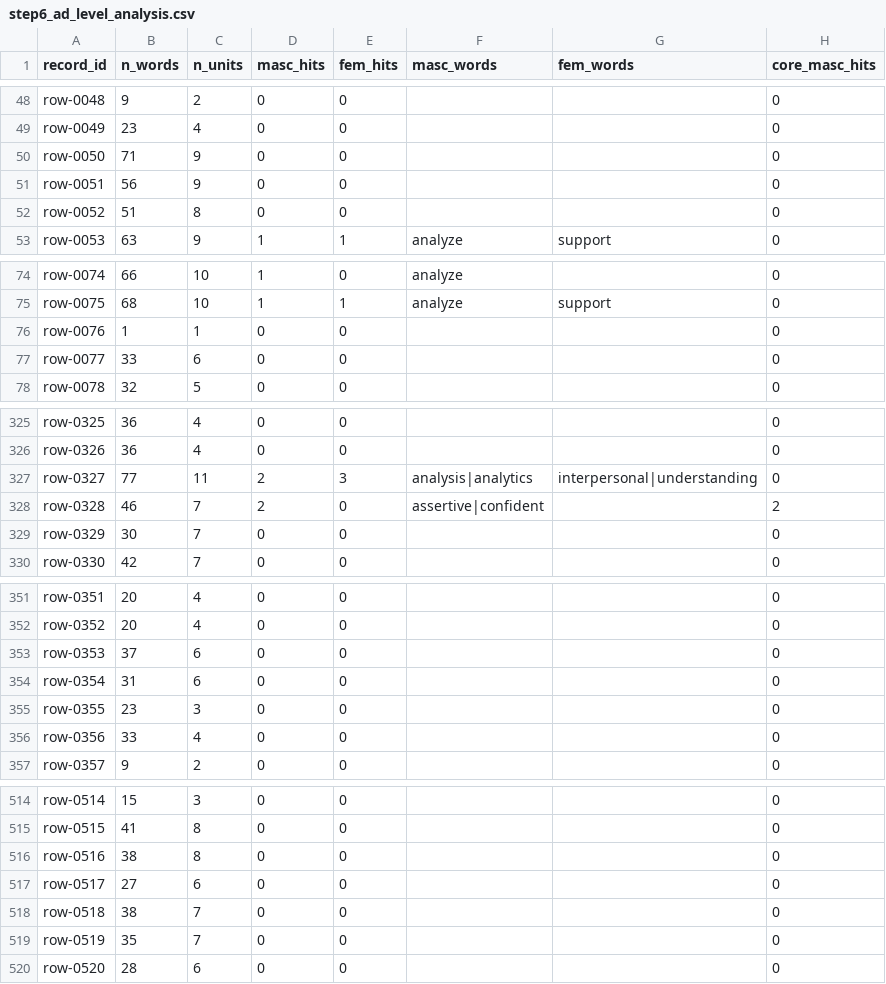
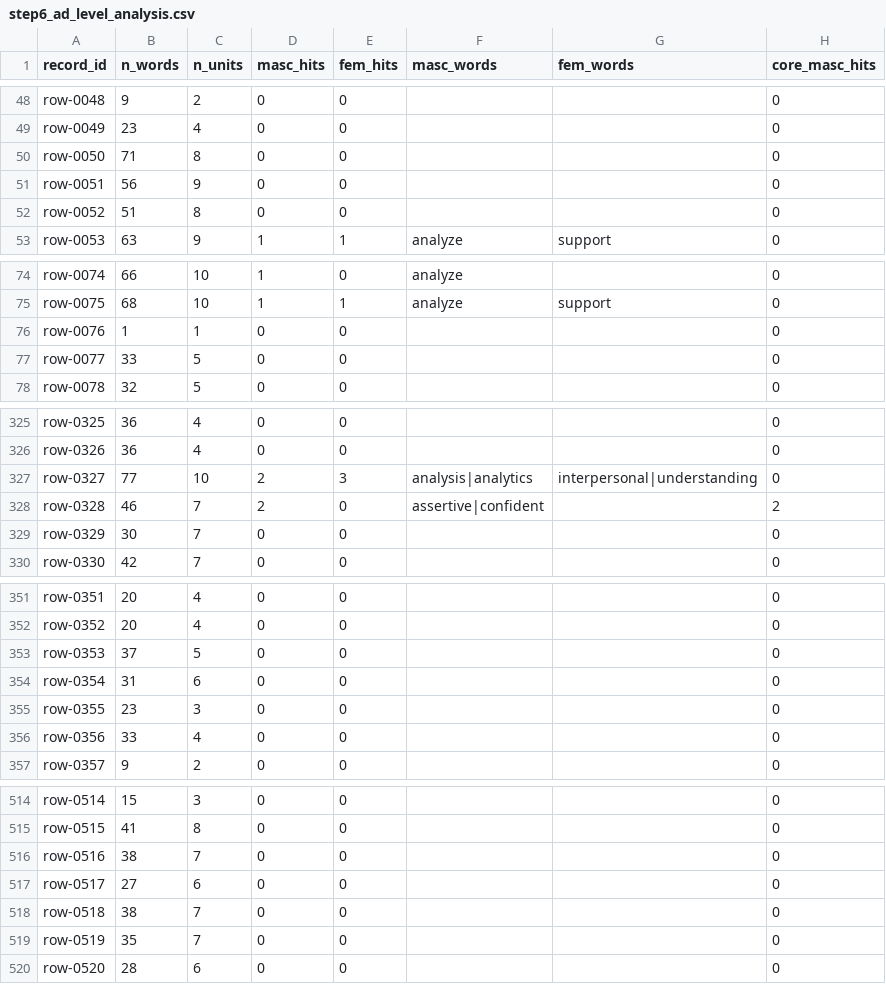
Before and after one commit to thehungrycoder225/equal-v2, a CSV file: outputs/equal_step6_bias_analysis/step6_ad_level_analysis.csv, drawn as a sheet; only a part is shown, gaps mark what is left out; the diff covers the shown part only; the diff names each change by its address in the sheet, - before the commit and + after, or states it on an @@ line.

```diff
--- a/outputs/equal_step6_bias_analysis/step6_ad_level_analysis.csv
+++ b/outputs/equal_step6_bias_analysis/step6_ad_level_analysis.csv
-C50 (n_units): 9
+C50 (n_units): 8
-C77 (n_units): 6
+C77 (n_units): 5
-C327 (n_units): 11
+C327 (n_units): 10
-C353 (n_units): 6
+C353 (n_units): 5
-C516 (n_units): 8
+C516 (n_units): 7
```
Also changed, not shown: 28 edited cells elsewhere in this file, outputs/equal_step4_sentence_embeddings/step4_embedding_cluster_summary.csv, outputs/equal_step7_job_level_embedding/step7_job_level_clusters_k3.csv, 16 other files.
